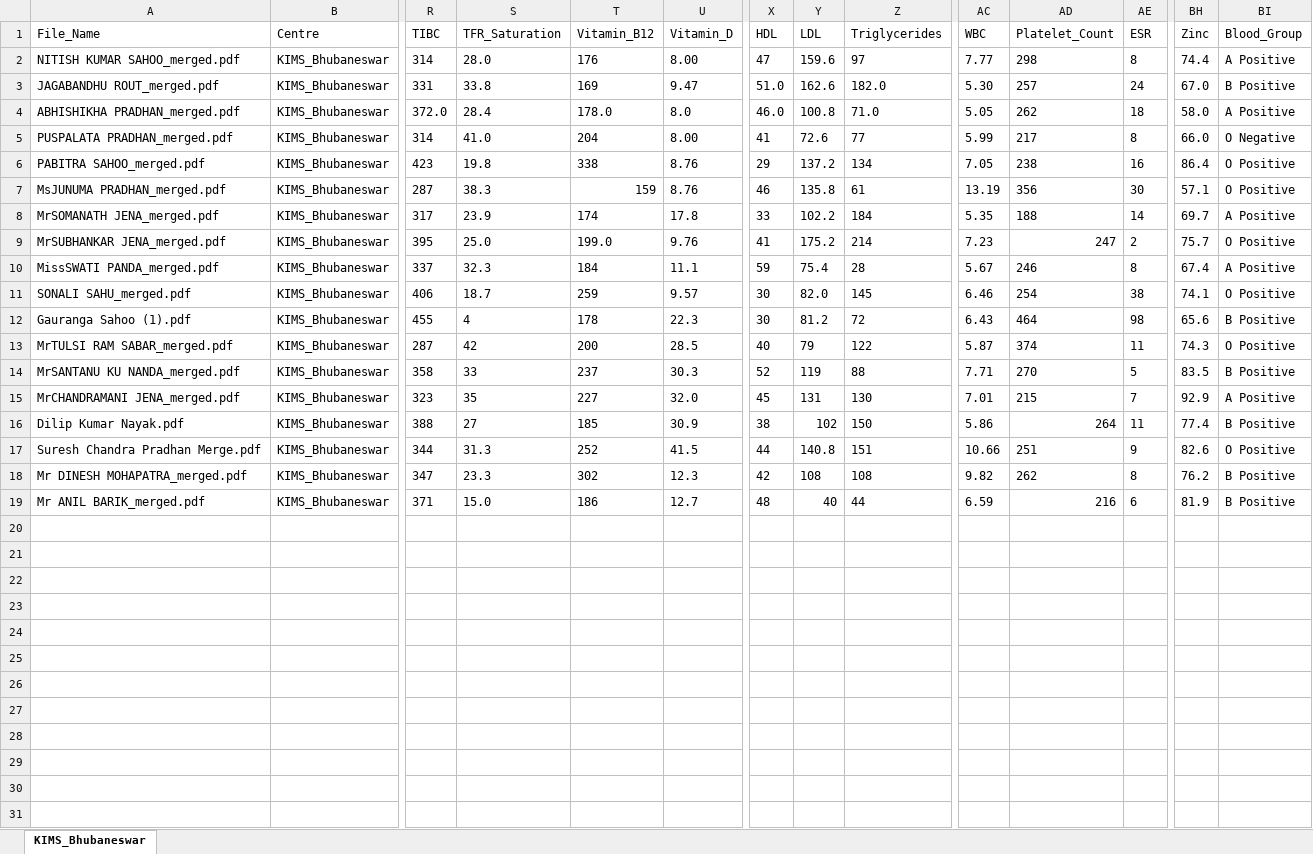
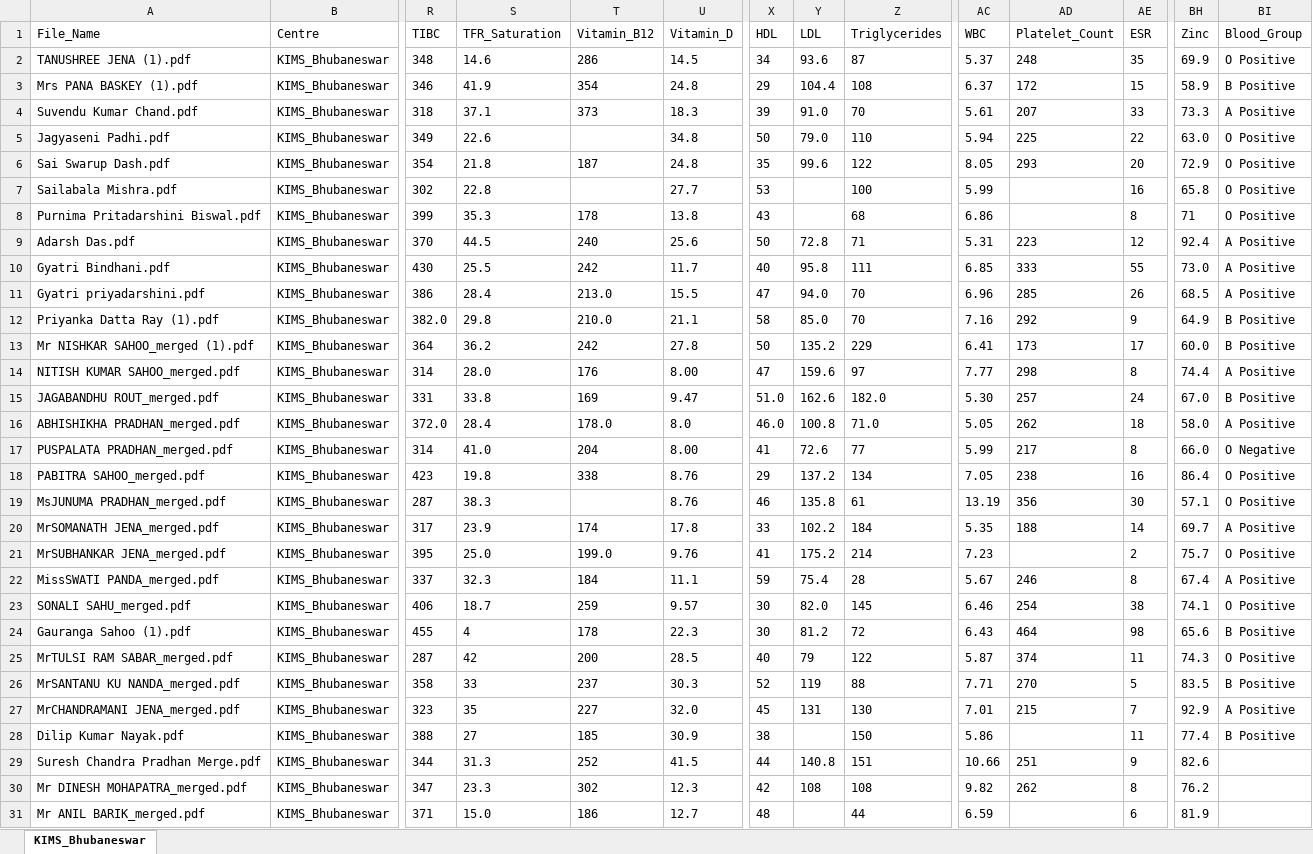
Before and after one commit to Chirag-Sharmaaa/teriip-dashboard, an Excel workbook: data/centres/KIMS_Bhubaneswar_Dataset.xlsx, sheet KIMS_Bhubaneswar, drawn as a sheet; only a part is shown, gaps mark what is left out; values as stored, in another font and other column widths than the file's, no borders; addresses are those after the commit; rows hold the shown columns only; the diff names each change by its address in the sheet, - before the commit and + after, or states it on an @@ line.

```diff
--- a/data/centres/KIMS_Bhubaneswar_Dataset.xlsx (sheet KIMS_Bhubaneswar)
+++ b/data/centres/KIMS_Bhubaneswar_Dataset.xlsx (sheet KIMS_Bhubaneswar)
+row 2: TANUSHREE JENA (1).pdf | KIMS_Bhubaneswar | 348 | 14.6 | 286 | 14.5 | 34 | 93.6 | 87 | 5.37 | 248 | 35 | 69.9 | O Positive
+row 3: Mrs PANA BASKEY (1).pdf | KIMS_Bhubaneswar | 346 | 41.9 | 354 | 24.8 | 29 | 104.4 | 108 | 6.37 | 172 | 15 | 58.9 | B Positive
+row 4: Suvendu Kumar Chand.pdf | KIMS_Bhubaneswar | 318 | 37.1 | 373 | 18.3 | 39 | 91.0 | 70 | 5.61 | 207 | 33 | 73.3 | A Positive
+row 5: Jagyaseni Padhi.pdf | KIMS_Bhubaneswar | 349 | 22.6 |  | 34.8 | 50 | 79.0 | 110 | 5.94 | 225 | 22 | 63.0 | O Positive
+row 6: Sai Swarup Dash.pdf | KIMS_Bhubaneswar | 354 | 21.8 | 187 | 24.8 | 35 | 99.6 | 122 | 8.05 | 293 | 20 | 72.9 | O Positive
+row 7: Sailabala Mishra.pdf | KIMS_Bhubaneswar | 302 | 22.8 |  | 27.7 | 53 |  | 100 | 5.99 |  | 16 | 65.8 | O Positive
+row 8: Purnima Pritadarshini Biswal.pdf | KIMS_Bhubaneswar | 399 | 35.3 | 178 | 13.8 | 43 |  | 68 | 6.86 |  | 8 | 71 | O Positive
+row 9: Adarsh Das.pdf | KIMS_Bhubaneswar | 370 | 44.5 | 240 | 25.6 | 50 | 72.8 | 71 | 5.31 | 223 | 12 | 92.4 | A Positive
+row 10: Gyatri Bindhani.pdf | KIMS_Bhubaneswar | 430 | 25.5 | 242 | 11.7 | 40 | 95.8 | 111 | 6.85 | 333 | 55 | 73.0 | A Positive
+row 11: Gyatri priyadarshini.pdf | KIMS_Bhubaneswar | 386 | 28.4 | 213.0 | 15.5 | 47 | 94.0 | 70 | 6.96 | 285 | 26 | 68.5 | A Positive
+row 12: Priyanka Datta Ray (1).pdf | KIMS_Bhubaneswar | 382.0 | 29.8 | 210.0 | 21.1 | 58 | 85.0 | 70 | 7.16 | 292 | 9 | 64.9 | B Positive
+row 13: Mr NISHKAR SAHOO_merged (1).pdf | KIMS_Bhubaneswar | 364 | 36.2 | 242 | 27.8 | 50 | 135.2 | 229 | 6.41 | 173 | 17 | 60.0 | B Positive
-T19 (Vitamin_B12): 159
+T19 (Vitamin_B12): (empty)
-AD21 (Platelet_Count): 247
+AD21 (Platelet_Count): (empty)
-Y28 (LDL): 102
+Y28 (LDL): (empty)
-AD28 (Platelet_Count): 264
+AD28 (Platelet_Count): (empty)
-BI29 (Blood_Group): O Positive
+BI29 (Blood_Group): (empty)
-BI30:BI31 (Blood_Group): B Positive
+BI30:BI31 (Blood_Group): (empty)
-Y31 (LDL): 40
+Y31 (LDL): (empty)
-AD31 (Platelet_Count): 216
+AD31 (Platelet_Count): (empty)
```
Also changed, not shown: data/centres/Amrita_Kochi_Dataset.xlsx, data/centres/Gleneagles_Chennai_Dataset.xlsx, 3 other files.
